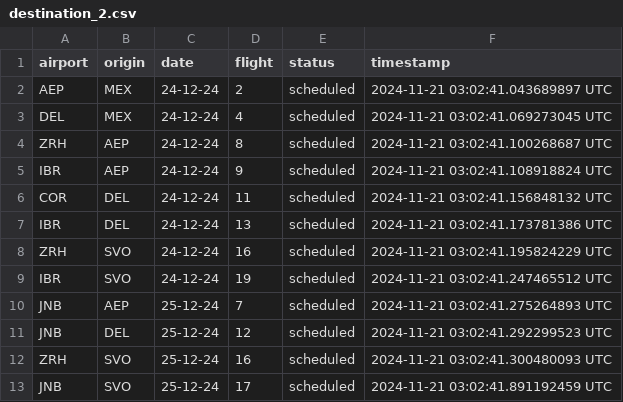
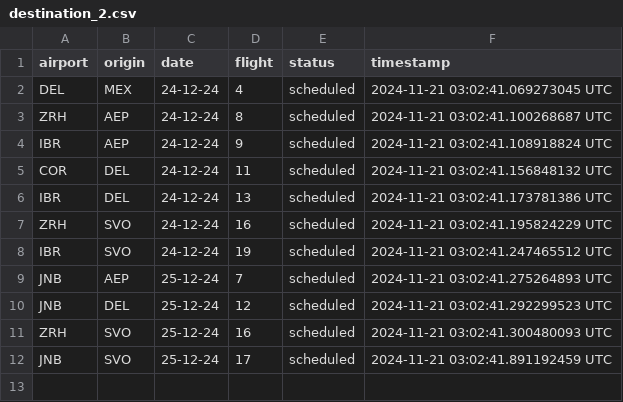
Before and after one commit to Jmenechian/Cassandra-Like-DB, a CSV file: src/tables/destination_2.csv, drawn as a sheet; the diff names each change by its address in the sheet, - before the commit and + after, or states it on an @@ line.

```diff
--- a/src/tables/destination_2.csv
+++ b/src/tables/destination_2.csv
-row 2: AEP | MEX | 24-12-24 | 2 | scheduled | 2024-11-21 03:02:41.043689897 UTC
```
Also changed, not shown: src/tables/destination_3.csv, src/tables/destination_5.csv, 6 other files.
